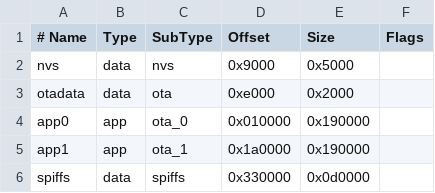
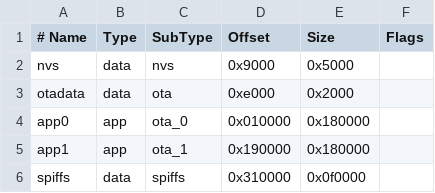
Before and after one commit to MartinMueller2003/JurasicParkGate, a CSV file: ESP32_partitions.csv, drawn as a sheet.

Commit message:
Made more room for File System

```diff
--- a/ESP32_partitions.csv
+++ b/ESP32_partitions.csv
@@ -3,4 +3,4 @@ nvs,      data, nvs,     0x9000,  0x5000,
 otadata,  data, ota,     0xe000,  0x2000,
-app0,     app,  ota_0,   0x010000, 0x190000,
-app1,     app,  ota_1,   0x1a0000, 0x190000,
-spiffs,   data, spiffs,  0x330000, 0x0d0000,
+app0,     app,  ota_0,   0x010000, 0x180000,
+app1,     app,  ota_1,   0x190000, 0x180000,
+spiffs,   data, spiffs,  0x310000, 0x0f0000,
```
